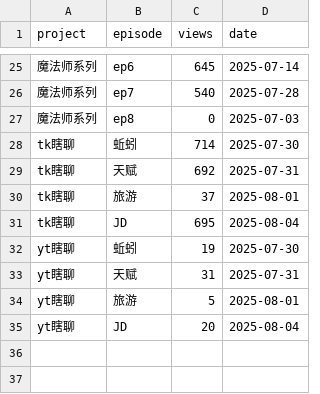
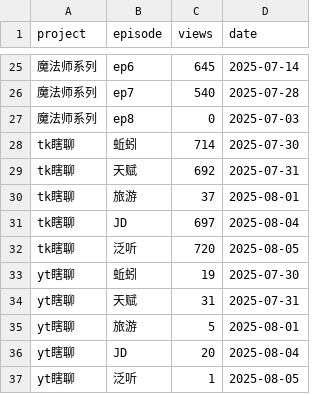
Before and after one commit to cheerzhang/view-tracker, a CSV file: data.csv, drawn as a sheet; only a part is shown, gaps mark what is left out.

Commit message:
Update data.csv

```diff
--- a/data.csv
+++ b/data.csv
@@ -30,3 +30,4 @@ tk瞎聊,天赋,692,2025-07-31
 tk瞎聊,旅游,37,2025-08-01
-tk瞎聊,JD,695,2025-08-04
+tk瞎聊,JD,697,2025-08-04
+tk瞎聊,泛听,720,2025-08-05
 yt瞎聊,蚯蚓,19,2025-07-30
@@ -35 +36,2 @@ yt瞎聊,旅游,5,2025-08-01
 yt瞎聊,JD,20,2025-08-04
+yt瞎聊,泛听,1,2025-08-05
```
